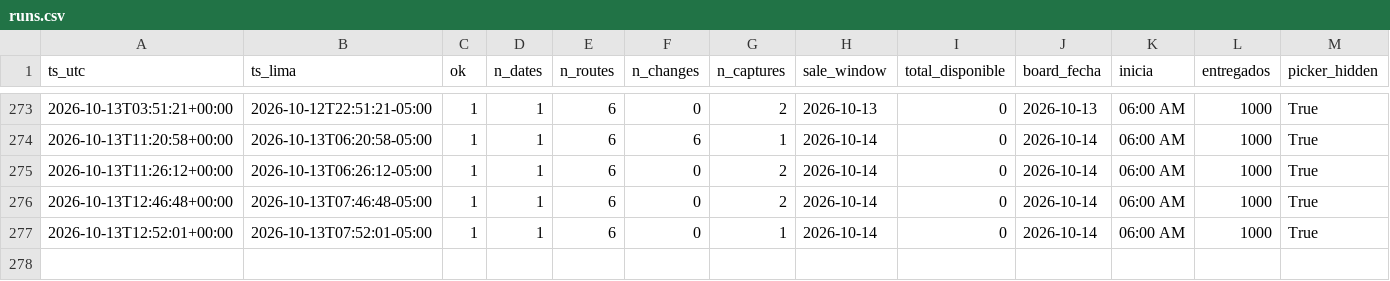
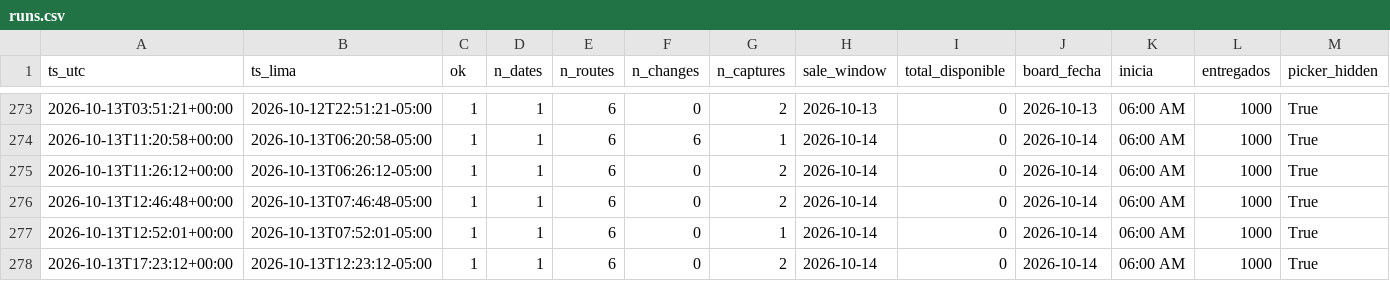
Before and after one commit to kofikid4/machupicchu-live-tracker, a CSV file: data/runs.csv, drawn as a sheet; only a part is shown, gaps mark what is left out; rows hold the shown columns only; the diff names each change by its address in the sheet, - before the commit and + after, or states it on an @@ line.

```diff
--- a/data/runs.csv
+++ b/data/runs.csv
+row 278: 2026-10-13T17:23:12+00:00 | 2026-10-13T12:23:12-05:00 | 1 | 1 | 6 | 0 | 2 | 2026-10-14 | 0 | 2026-10-14 | 06:00 AM | 1000 | True
```
Also changed, not shown: 1 other file.
